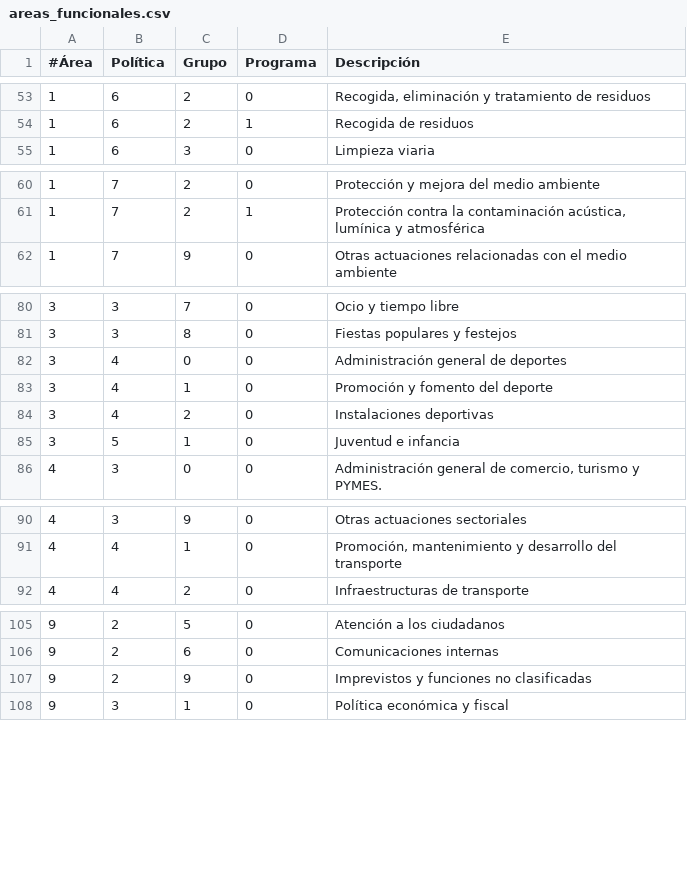
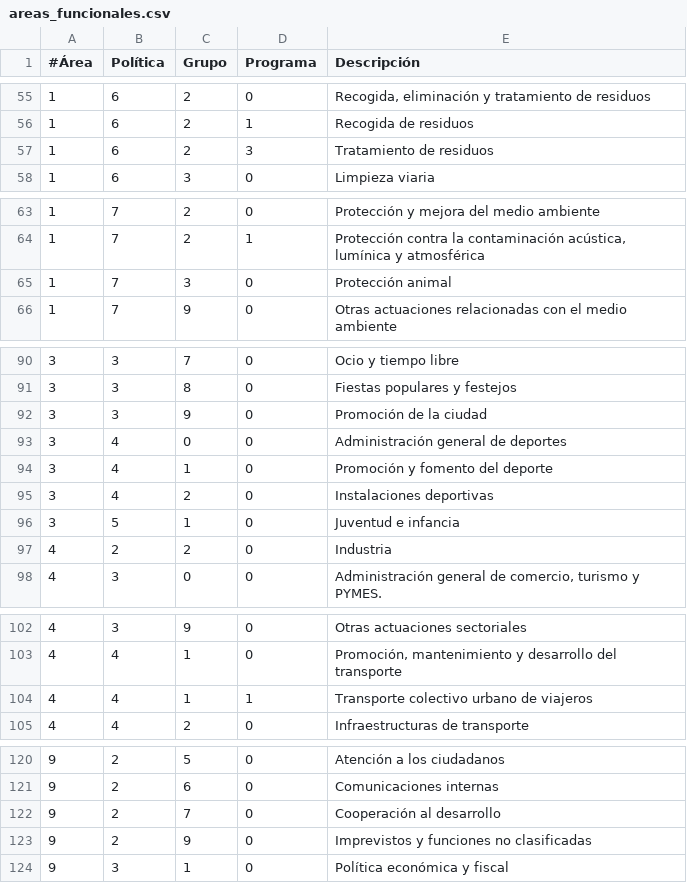
Before and after one commit to civio/presupuesto-pinto, a CSV file: data/es/areas_funcionales.csv, drawn as a sheet; only a part is shown, gaps mark what is left out; the diff covers the shown part only; the diff names each change by its address in the sheet, - before the commit and + after, or states it on an @@ line.

```diff
--- a/data/es/areas_funcionales.csv
+++ b/data/es/areas_funcionales.csv
+row 57: 1 | 6 | 2 | 3 | Tratamiento de residuos
+row 65: 1 | 7 | 3 | 0 | Protección animal
+row 92: 3 | 3 | 9 | 0 | Promoción de la ciudad
+row 97: 4 | 2 | 2 | 0 | Industria
+row 104: 4 | 4 | 1 | 1 | Transporte colectivo urbano de viajeros
+row 122: 9 | 2 | 7 | 0 | Cooperación al desarrollo
```
Also changed, not shown: 10 added rows elsewhere in this file, data/es/clasificacion_economica.csv, 4 other files.
